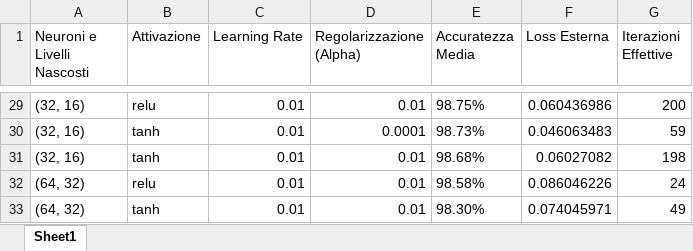
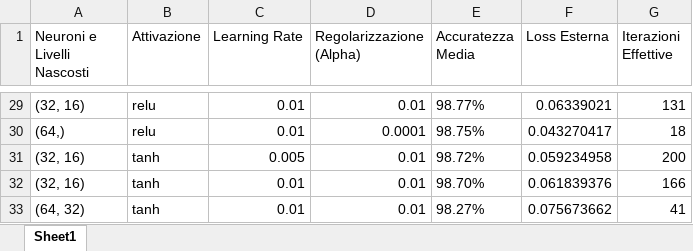
Before and after one commit to AlessandroFerrariJob/Laminatoio_Tesi, an Excel workbook: export_dati/04_Step4B_Risultati_TensorFlow.xlsx, sheet Sheet1, drawn as a sheet; only a part is shown, gaps mark what is left out; values as stored, in another font and other column widths than the file's, no borders; removed rows and columns are numbered as before the commit, all else as after; the diff covers the shown part only; the diff names each change by its address in the sheet, - before the commit and + after, or states it on an @@ line.

```diff
--- a/export_dati/04_Step4B_Risultati_TensorFlow.xlsx (sheet Sheet1)
+++ b/export_dati/04_Step4B_Risultati_TensorFlow.xlsx (sheet Sheet1)
-E29 (Accuratezza Media): 98.75%
+E29 (Accuratezza Media): 98.77%
-F29 (Loss Esterna): 0.060436986
+F29 (Loss Esterna): 0.06339021
-G29 (Iterazioni Effettive): 200
+G29 (Iterazioni Effettive): 131
-row 30: (32, 16) | tanh | 0.01 | 0.0001 | 98.73% | 0.046063483 | 59
+row 30: (64,) | relu | 0.01 | 0.0001 | 98.75% | 0.043270417 | 18
+row 31: (32, 16) | tanh | 0.005 | 0.01 | 98.72% | 0.059234958 | 200
-E32 (Accuratezza Media): 98.68%
+E32 (Accuratezza Media): 98.70%
-F32 (Loss Esterna): 0.06027082
+F32 (Loss Esterna): 0.061839376
-G32 (Iterazioni Effettive): 198
+G32 (Iterazioni Effettive): 166
-row 32: (64, 32) | relu | 0.01 | 0.01 | 98.58% | 0.086046226 | 24
-E33 (Accuratezza Media): 98.30%
+E33 (Accuratezza Media): 98.27%
-F33 (Loss Esterna): 0.074045971
+F33 (Loss Esterna): 0.075673662
-G33 (Iterazioni Effettive): 49
+G33 (Iterazioni Effettive): 41
```
Also changed, not shown: 12 added rows, 12 removed rows and 39 edited cells elsewhere in this sheet, export_dati/03_Step3_Test_Scalato.xlsx, export_dati/03_Step3_Train_Scalato.xlsx, 8 other files.
